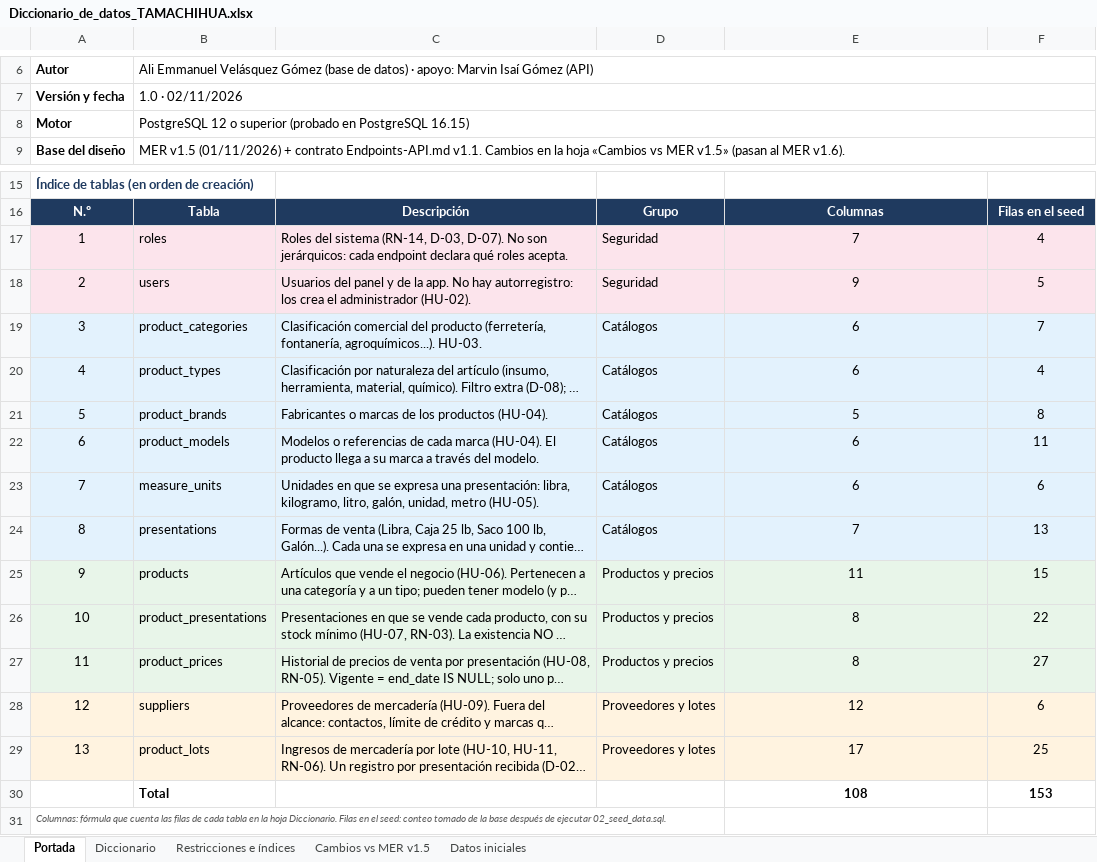
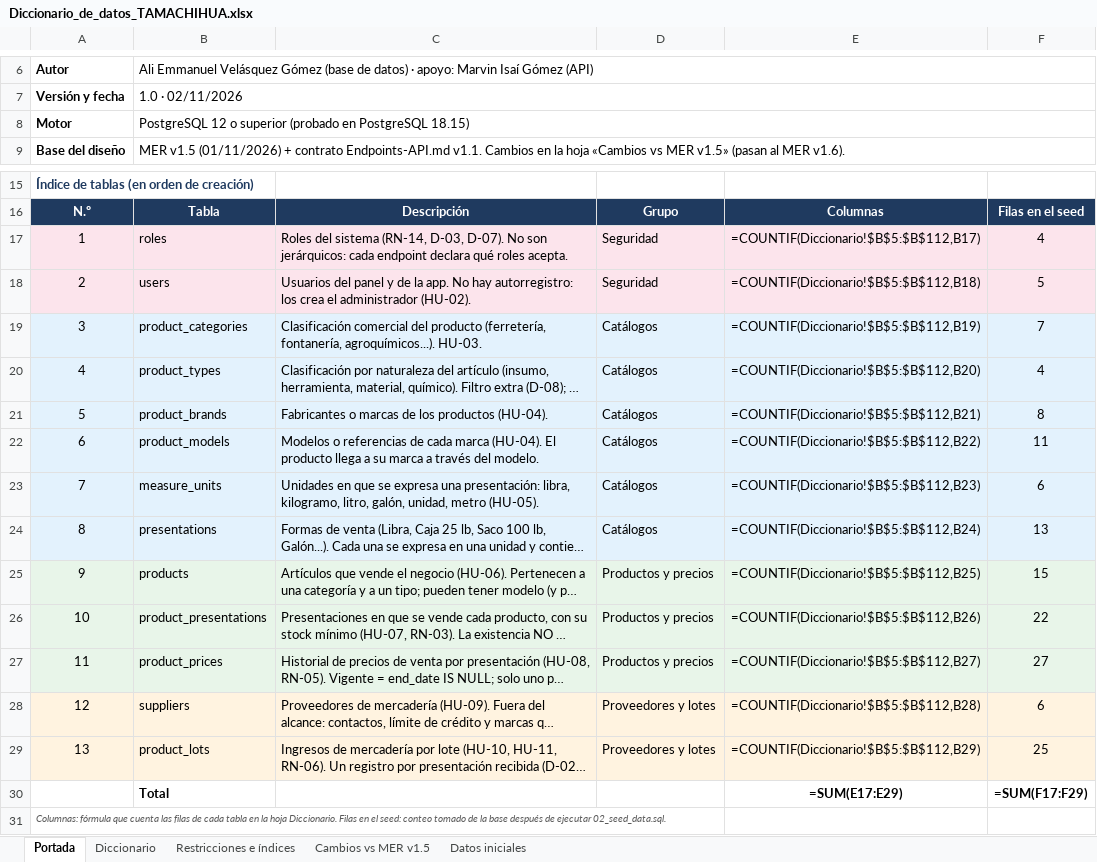
Before and after one commit to FactoryLabSV/Proyecto-final-dam-frameworks-agiles, an Excel workbook: 02-Base_de_Datos/diccionario/Diccionario_de_datos_TAMACHIHUA.xlsx, sheet Portada, drawn as a sheet; only a part is shown, gaps mark what is left out; long unchanged cells end in …; values as stored, in another font and other column widths than the file's, no borders; formulas without a stored value are shown as written; removed rows and columns are numbered as before the commit, all else as after; the diff names each change by its address in the sheet, - before the commit and + after, or states it on an @@ line.

```diff
--- a/02-Base_de_Datos/diccionario/Diccionario_de_datos_TAMACHIHUA.xlsx (sheet Portada)
+++ b/02-Base_de_Datos/diccionario/Diccionario_de_datos_TAMACHIHUA.xlsx (sheet Portada)
-B8: …en PostgreSQL 16.15)
+B8: …en PostgreSQL 18.15)
-E17: 7
+E17: =COUNTIF(Diccionario!$B$5:$B$112,B17)
-E18: 9
+E18: =COUNTIF(Diccionario!$B$5:$B$112,B18)
-E19: 6
+E19: =COUNTIF(Diccionario!$B$5:$B$112,B19)
-E20: 6
+E20: =COUNTIF(Diccionario!$B$5:$B$112,B20)
-E21: 5
+E21: =COUNTIF(Diccionario!$B$5:$B$112,B21)
-E22: 6
+E22: =COUNTIF(Diccionario!$B$5:$B$112,B22)
-E23: 6
+E23: =COUNTIF(Diccionario!$B$5:$B$112,B23)
-E24: 7
+E24: =COUNTIF(Diccionario!$B$5:$B$112,B24)
-E25: 11
+E25: =COUNTIF(Diccionario!$B$5:$B$112,B25)
-E26: 8
+E26: =COUNTIF(Diccionario!$B$5:$B$112,B26)
-E27: 8
+E27: =COUNTIF(Diccionario!$B$5:$B$112,B27)
-E28: 12
+E28: =COUNTIF(Diccionario!$B$5:$B$112,B28)
-E29: 17
+E29: =COUNTIF(Diccionario!$B$5:$B$112,B29)
-row 30:  | Total |  |  | 108 | 153
+row 30:  | Total |  |  | =SUM(E17:E29) | =SUM(F17:F29)
```
Also changed, not shown: sheet Datos iniciales, charts or pictures, 4 other files.
